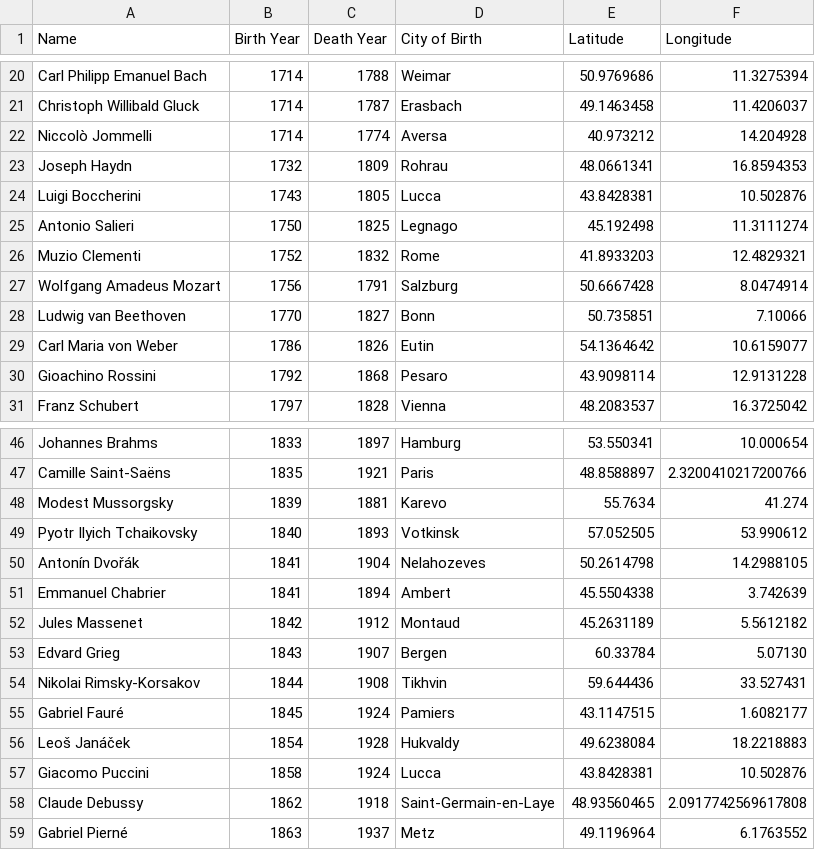
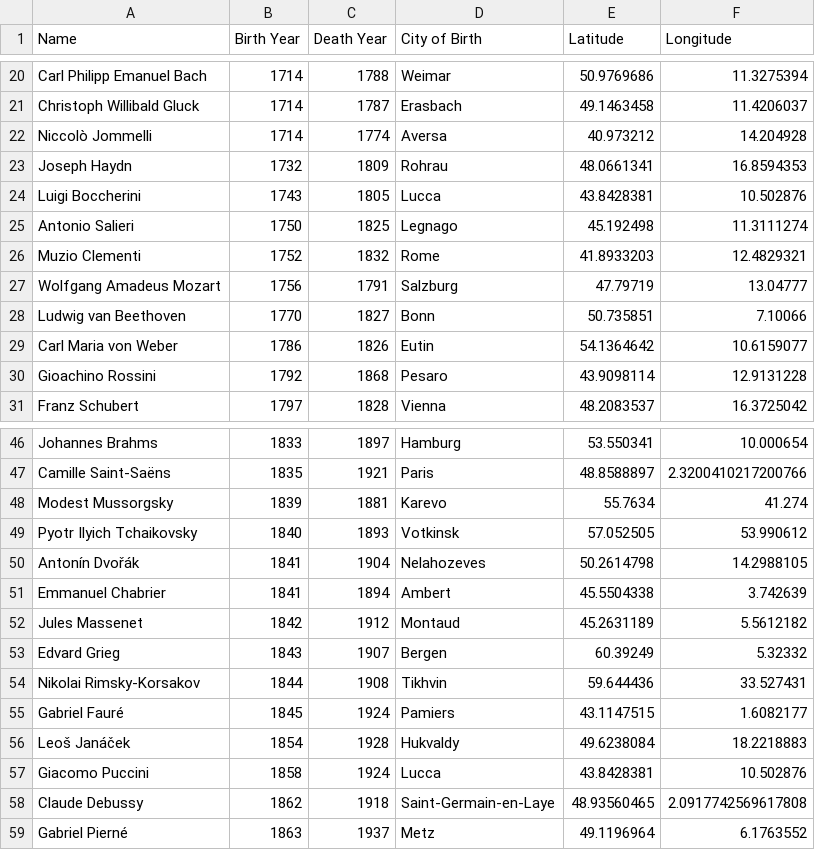
Before and after one commit to achepa83/achepa83.github.io, a CSV file: composers_with_coordinates.csv, drawn as a sheet; only a part is shown, gaps mark what is left out.

Commit message:
Some Coordinates updated

```diff
--- a/composers_with_coordinates.csv
+++ b/composers_with_coordinates.csv
@@ -26,3 +26,3 @@ Antonio Salieri;1750;1825;Legnago;45.192498;11.3111274
 Muzio Clementi;1752;1832;Rome;41.8933203;12.4829321
-Wolfgang Amadeus Mozart;1756;1791;Salzburg;50.6667428;8.0474914
+Wolfgang Amadeus Mozart;1756;1791;Salzburg;47.79719;13.04777
 Ludwig van Beethoven;1770;1827;Bonn;50.735851;7.10066
@@ -52,3 +52,3 @@ Emmanuel Chabrier;1841;1894;Ambert;45.5504338;3.742639
 Jules Massenet;1842;1912;Montaud;45.2631189;5.5612182
-Edvard Grieg;1843;1907;Bergen;60.33784;5.07130
+Edvard Grieg;1843;1907;Bergen;60.39249;5.32332
 Nikolai Rimsky-Korsakov;1844;1908;Tikhvin;59.644436;33.527431
```
Also changed, not shown: 1 other file.
